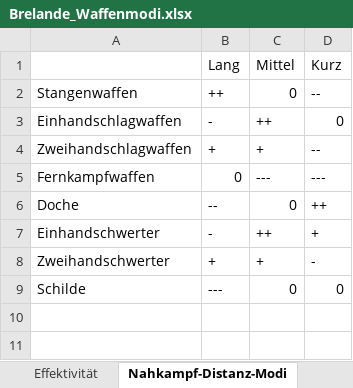
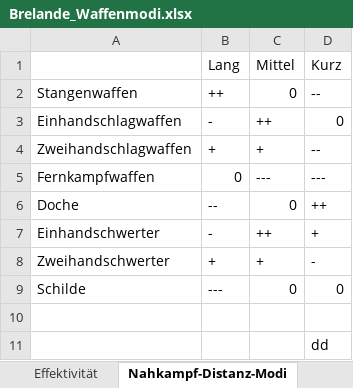
Before and after one commit to Brelanden-Projekt/Projektfiles, an Excel workbook: Regeln/Kampf-Regeln/Brelande_Waffenmodi.xlsx, sheet Nahkampf-Distanz-Modi, drawn as a sheet; values as stored, in another font and other column widths than the file's, no borders; the diff names each change by its address in the sheet, - before the commit and + after, or states it on an @@ line.

Commit message:
test change

```diff
--- a/Regeln/Kampf-Regeln/Brelande_Waffenmodi.xlsx (sheet Nahkampf-Distanz-Modi)
+++ b/Regeln/Kampf-Regeln/Brelande_Waffenmodi.xlsx (sheet Nahkampf-Distanz-Modi)
+row 10: (empty)
+row 11:  |  |  | dd
```
